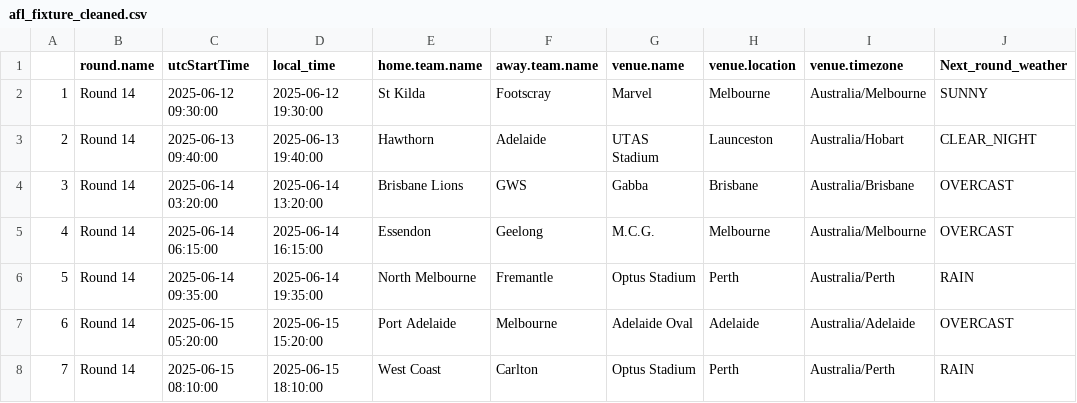
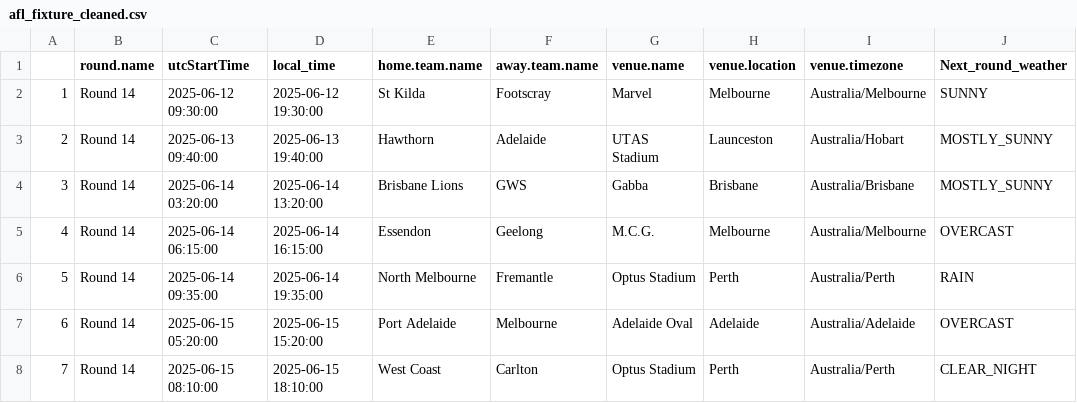
Before and after one commit to blake-noske/blake-noske.github.io, a CSV file: cleaned data/afl_fixture_cleaned.csv, drawn as a sheet.

```diff
--- a/cleaned data/afl_fixture_cleaned.csv
+++ b/cleaned data/afl_fixture_cleaned.csv
@@ -2,4 +2,4 @@
 "1","Round 14",2025-06-12 09:30:00,"2025-06-12 19:30:00","St Kilda","Footscray","Marvel","Melbourne","Australia/Melbourne","SUNNY"
-"2","Round 14",2025-06-13 09:40:00,"2025-06-13 19:40:00","Hawthorn","Adelaide","UTAS Stadium","Launceston","Australia/Hobart","CLEAR_NIGHT"
-"3","Round 14",2025-06-14 03:20:00,"2025-06-14 13:20:00","Brisbane Lions","GWS","Gabba","Brisbane","Australia/Brisbane","OVERCAST"
+"2","Round 14",2025-06-13 09:40:00,"2025-06-13 19:40:00","Hawthorn","Adelaide","UTAS Stadium","Launceston","Australia/Hobart","MOSTLY_SUNNY"
+"3","Round 14",2025-06-14 03:20:00,"2025-06-14 13:20:00","Brisbane Lions","GWS","Gabba","Brisbane","Australia/Brisbane","MOSTLY_SUNNY"
 "4","Round 14",2025-06-14 06:15:00,"2025-06-14 16:15:00","Essendon","Geelong","M.C.G.","Melbourne","Australia/Melbourne","OVERCAST"
@@ -7,2 +7,2 @@
 "6","Round 14",2025-06-15 05:20:00,"2025-06-15 15:20:00","Port Adelaide","Melbourne","Adelaide Oval","Adelaide","Australia/Adelaide","OVERCAST"
-"7","Round 14",2025-06-15 08:10:00,"2025-06-15 18:10:00","West Coast","Carlton","Optus Stadium","Perth","Australia/Perth","RAIN"
+"7","Round 14",2025-06-15 08:10:00,"2025-06-15 18:10:00","West Coast","Carlton","Optus Stadium","Perth","Australia/Perth","CLEAR_NIGHT"
```
Also changed, not shown: cleaned data/afl_team_form_cleaned.csv, cleaned data/afl_team_stats_cleaned.csv, 3 other files.
